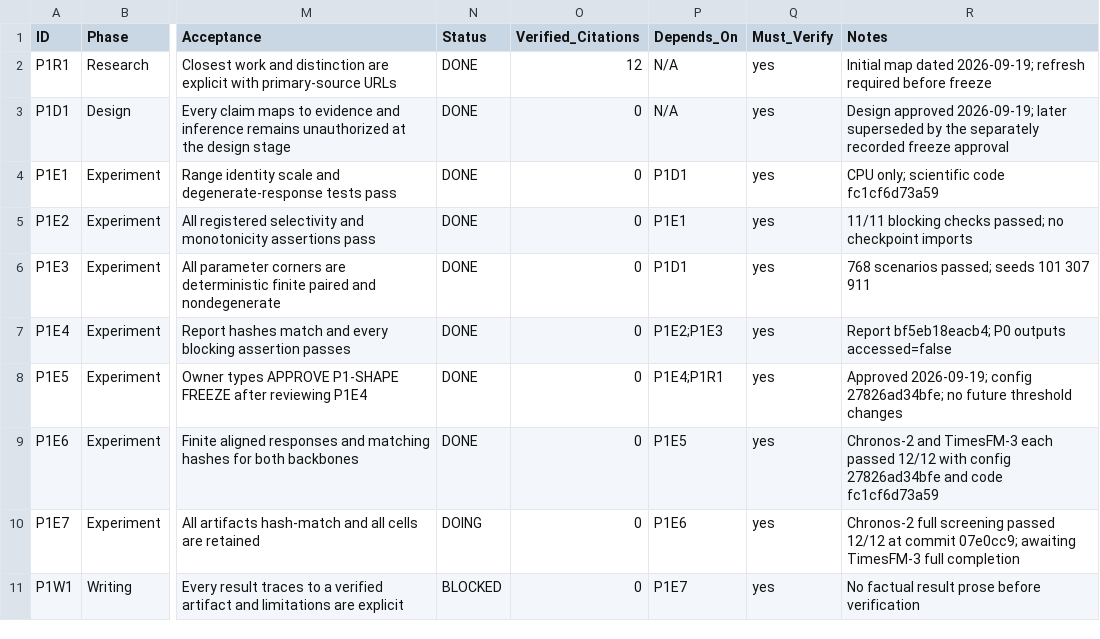
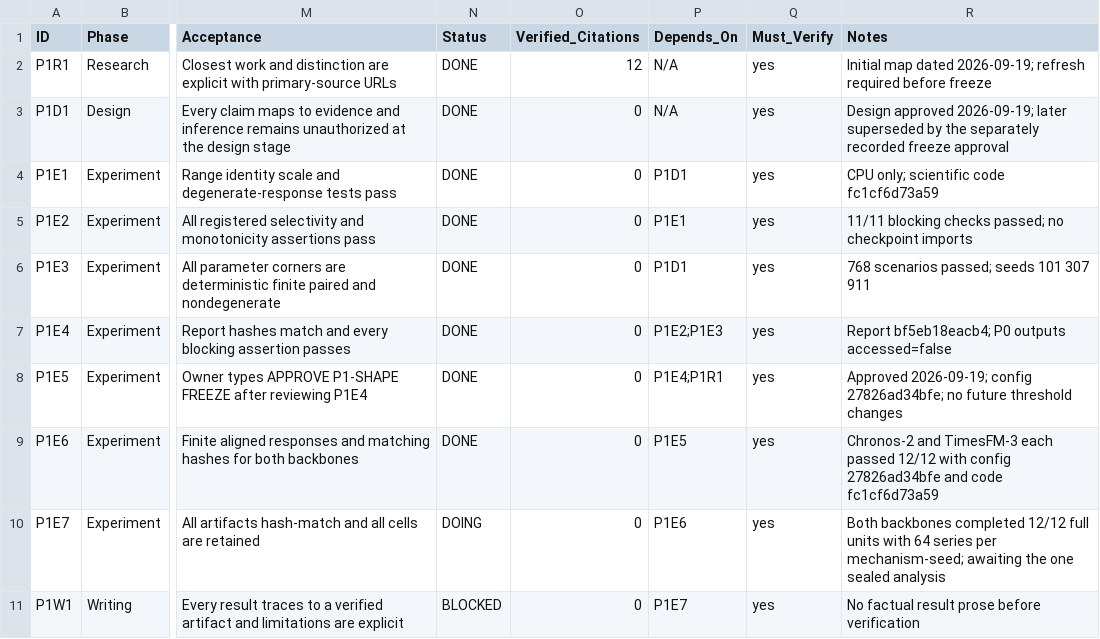
Before and after one commit to FlyMe2star/tsfm-covariate-faithfulness, a CSV file: issues/2026-09-19_p1-shape.csv, drawn as a sheet; only a part is shown, gaps mark what is left out; the diff names each change by its address in the sheet, - before the commit and + after, or states it on an @@ line.

Commit message:
Archive TimesFM-3 P1-SHAPE full completion

```diff
--- a/issues/2026-09-19_p1-shape.csv
+++ b/issues/2026-09-19_p1-shape.csv
-R10 (Notes): Chronos-2 full screening passed 12/12 at commit 07e0cc9; awaiting TimesFM-3 full completion
+R10 (Notes): Both backbones completed 12/12 full units with 64 series per mechanism-seed; awaiting the one sealed analysis
```
Also changed, not shown: 1 other file.
